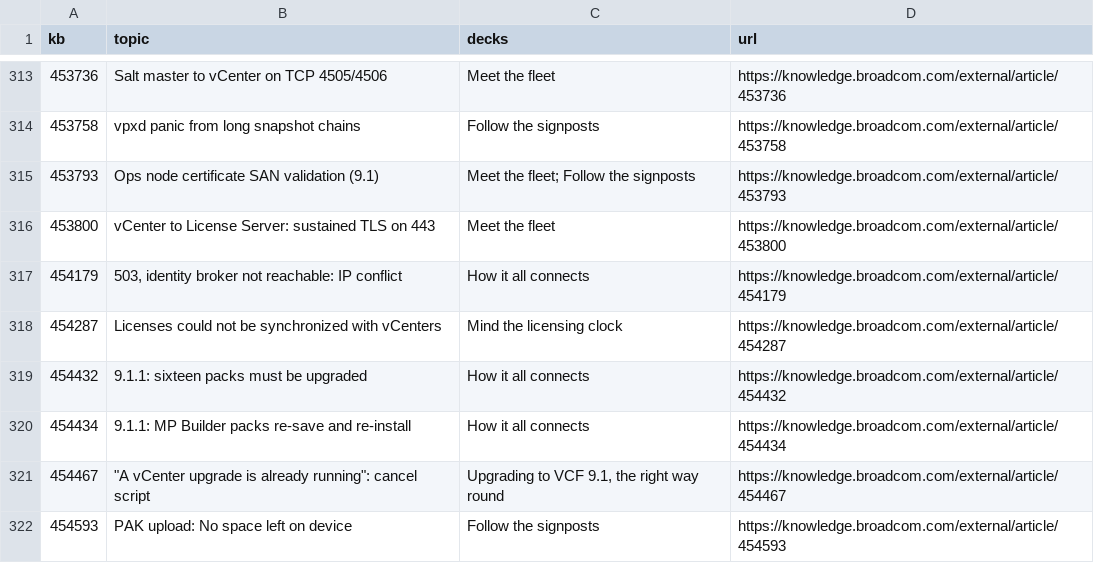
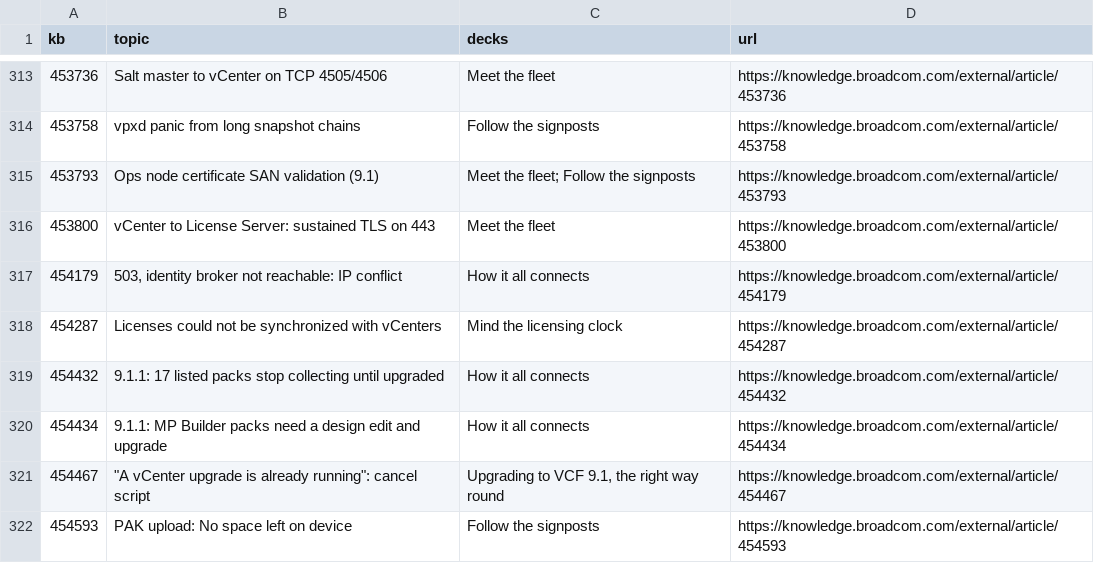
Before and after one commit to djoleradikod/djonko.dev, a CSV file: src/data/kb_index.csv, drawn as a sheet; only a part is shown, gaps mark what is left out.

```diff
--- a/src/data/kb_index.csv
+++ b/src/data/kb_index.csv
@@ -318,4 +318,4 @@ kb,topic,decks,url
 454287,Licenses could not be synchronized with vCenters,Mind the licensing clock,https://knowledge.broadcom.com/external/article/454287
-454432,9.1.1: sixteen packs must be upgraded,How it all connects,https://knowledge.broadcom.com/external/article/454432
-454434,9.1.1: MP Builder packs re-save and re-install,How it all connects,https://knowledge.broadcom.com/external/article/454434
+454432,9.1.1: 17 listed packs stop collecting until upgraded,How it all connects,https://knowledge.broadcom.com/external/article/454432
+454434,9.1.1: MP Builder packs need a design edit and upgrade,How it all connects,https://knowledge.broadcom.com/external/article/454434
 454467,"""A vCenter upgrade is already running"": cancel script","Upgrading to VCF 9.1, the right way round",https://knowledge.broadcom.com/external/article/454467
```
Also changed, not shown: 4 other files.
